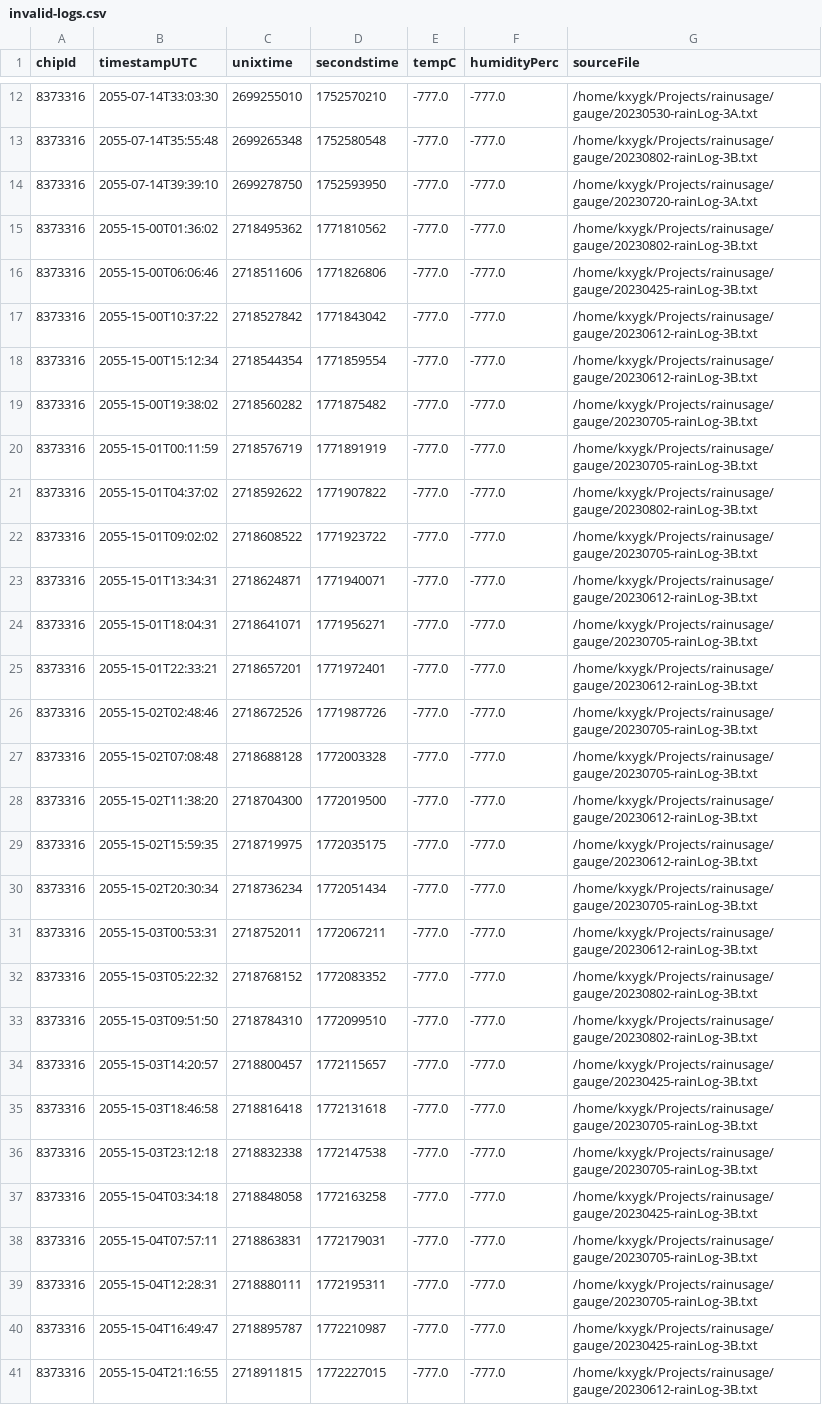
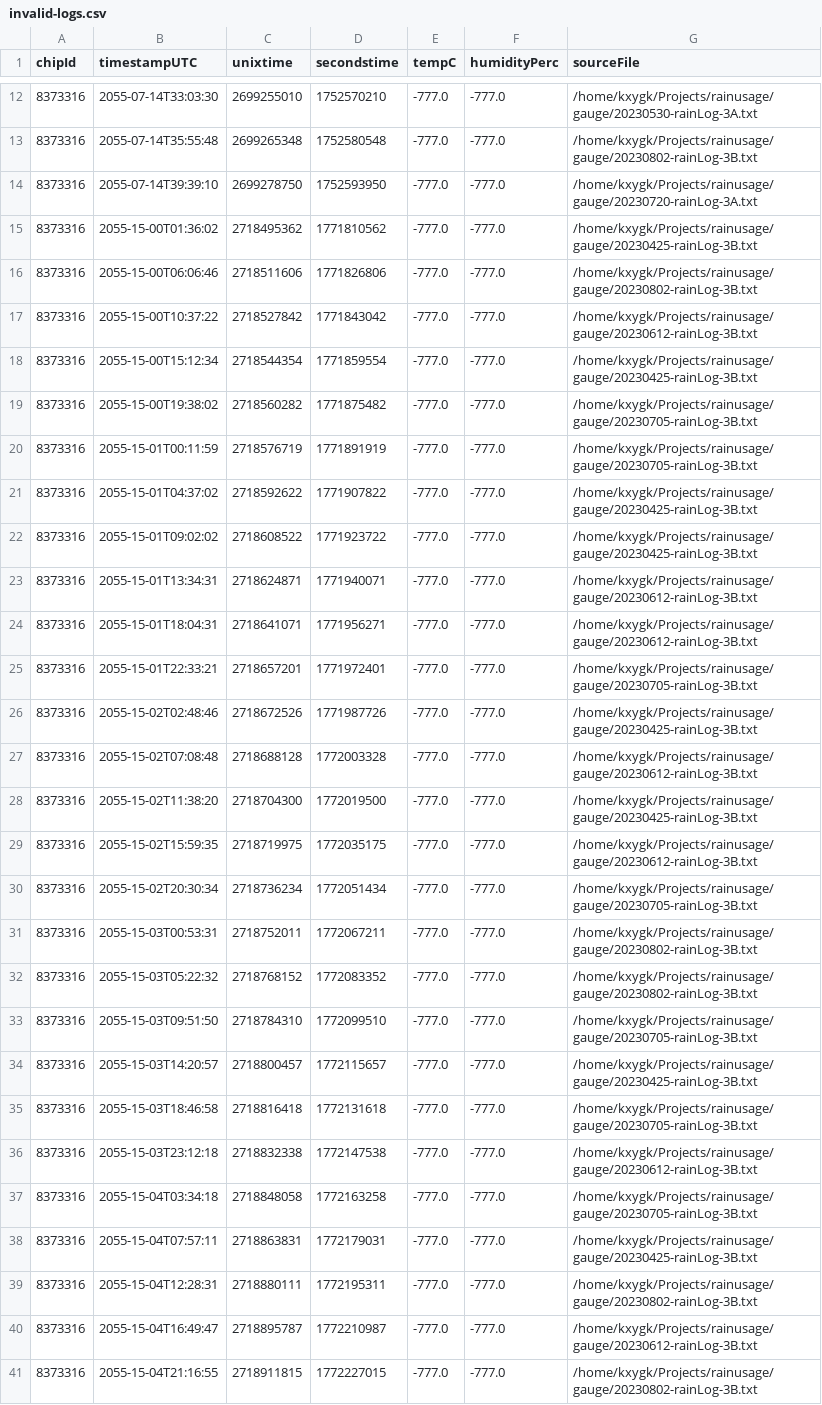
Before and after one commit to kxygk/rainusage, a CSV file: out/invalid-logs.csv, drawn as a sheet; only a part is shown, gaps mark what is left out; the diff covers the shown part only.

Commit message:
Update: plots and `report.html` based on latest logger data

```diff
--- a/out/invalid-logs.csv
+++ b/out/invalid-logs.csv
@@ -14,28 +14,28 @@ chipId,timestampUTC,unixtime,secondstime,tempC,humidityPerc,sourceFile
 8373316,2055-07-14T39:39:10,2699278750,1752593950,-777.0,-777.0,/home/kxygk/Projects/rainusage/gauge/20230720-rainLog-3A.txt
-8373316,2055-15-00T01:36:02,2718495362,1771810562,-777.0,-777.0,/home/kxygk/Projects/rainusage/gauge/20230802-rainLog-3B.txt
-8373316,2055-15-00T06:06:46,2718511606,1771826806,-777.0,-777.0,/home/kxygk/Projects/rainusage/gauge/20230425-rainLog-3B.txt
+8373316,2055-15-00T01:36:02,2718495362,1771810562,-777.0,-777.0,/home/kxygk/Projects/rainusage/gauge/20230425-rainLog-3B.txt
+8373316,2055-15-00T06:06:46,2718511606,1771826806,-777.0,-777.0,/home/kxygk/Projects/rainusage/gauge/20230802-rainLog-3B.txt
 8373316,2055-15-00T10:37:22,2718527842,1771843042,-777.0,-777.0,/home/kxygk/Projects/rainusage/gauge/20230612-rainLog-3B.txt
-8373316,2055-15-00T15:12:34,2718544354,1771859554,-777.0,-777.0,/home/kxygk/Projects/rainusage/gauge/20230612-rainLog-3B.txt
+8373316,2055-15-00T15:12:34,2718544354,1771859554,-777.0,-777.0,/home/kxygk/Projects/rainusage/gauge/20230425-rainLog-3B.txt
 8373316,2055-15-00T19:38:02,2718560282,1771875482,-777.0,-777.0,/home/kxygk/Projects/rainusage/gauge/20230705-rainLog-3B.txt
 8373316,2055-15-01T00:11:59,2718576719,1771891919,-777.0,-777.0,/home/kxygk/Projects/rainusage/gauge/20230705-rainLog-3B.txt
-8373316,2055-15-01T04:37:02,2718592622,1771907822,-777.0,-777.0,/home/kxygk/Projects/rainusage/gauge/20230802-rainLog-3B.txt
-8373316,2055-15-01T09:02:02,2718608522,1771923722,-777.0,-777.0,/home/kxygk/Projects/rainusage/gauge/20230705-rainLog-3B.txt
+8373316,2055-15-01T04:37:02,2718592622,1771907822,-777.0,-777.0,/home/kxygk/Projects/rainusage/gauge/20230425-rainLog-3B.txt
+8373316,2055-15-01T09:02:02,2718608522,1771923722,-777.0,-777.0,/home/kxygk/Projects/rainusage/gauge/20230425-rainLog-3B.txt
 8373316,2055-15-01T13:34:31,2718624871,1771940071,-777.0,-777.0,/home/kxygk/Projects/rainusage/gauge/20230612-rainLog-3B.txt
-8373316,2055-15-01T18:04:31,2718641071,1771956271,-777.0,-777.0,/home/kxygk/Projects/rainusage/gauge/20230705-rainLog-3B.txt
-8373316,2055-15-01T22:33:21,2718657201,1771972401,-777.0,-777.0,/home/kxygk/Projects/rainusage/gauge/20230612-rainLog-3B.txt
-8373316,2055-15-02T02:48:46,2718672526,1771987726,-777.0,-777.0,/home/kxygk/Projects/rainusage/gauge/20230705-rainLog-3B.txt
-8373316,2055-15-02T07:08:48,2718688128,1772003328,-777.0,-777.0,/home/kxygk/Projects/rainusage/gauge/20230705-rainLog-3B.txt
-8373316,2055-15-02T11:38:20,2718704300,1772019500,-777.0,-777.0,/home/kxygk/Projects/rainusage/gauge/20230612-rainLog-3B.txt
+8373316,2055-15-01T18:04:31,2718641071,1771956271,-777.0,-777.0,/home/kxygk/Projects/rainusage/gauge/20230612-rainLog-3B.txt
+8373316,2055-15-01T22:33:21,2718657201,1771972401,-777.0,-777.0,/home/kxygk/Projects/rainusage/gauge/20230705-rainLog-3B.txt
+8373316,2055-15-02T02:48:46,2718672526,1771987726,-777.0,-777.0,/home/kxygk/Projects/rainusage/gauge/20230425-rainLog-3B.txt
+8373316,2055-15-02T07:08:48,2718688128,1772003328,-777.0,-777.0,/home/kxygk/Projects/rainusage/gauge/20230612-rainLog-3B.txt
+8373316,2055-15-02T11:38:20,2718704300,1772019500,-777.0,-777.0,/home/kxygk/Projects/rainusage/gauge/20230425-rainLog-3B.txt
 8373316,2055-15-02T15:59:35,2718719975,1772035175,-777.0,-777.0,/home/kxygk/Projects/rainusage/gauge/20230612-rainLog-3B.txt
 8373316,2055-15-02T20:30:34,2718736234,1772051434,-777.0,-777.0,/home/kxygk/Projects/rainusage/gauge/20230705-rainLog-3B.txt
-8373316,2055-15-03T00:53:31,2718752011,1772067211,-777.0,-777.0,/home/kxygk/Projects/rainusage/gauge/20230612-rainLog-3B.txt
+8373316,2055-15-03T00:53:31,2718752011,1772067211,-777.0,-777.0,/home/kxygk/Projects/rainusage/gauge/20230802-rainLog-3B.txt
 8373316,2055-15-03T05:22:32,2718768152,1772083352,-777.0,-777.0,/home/kxygk/Projects/rainusage/gauge/20230802-rainLog-3B.txt
-8373316,2055-15-03T09:51:50,2718784310,1772099510,-777.0,-777.0,/home/kxygk/Projects/rainusage/gauge/20230802-rainLog-3B.txt
+8373316,2055-15-03T09:51:50,2718784310,1772099510,-777.0,-777.0,/home/kxygk/Projects/rainusage/gauge/20230705-rainLog-3B.txt
 8373316,2055-15-03T14:20:57,2718800457,1772115657,-777.0,-777.0,/home/kxygk/Projects/rainusage/gauge/20230425-rainLog-3B.txt
 8373316,2055-15-03T18:46:58,2718816418,1772131618,-777.0,-777.0,/home/kxygk/Projects/rainusage/gauge/20230705-rainLog-3B.txt
-8373316,2055-15-03T23:12:18,2718832338,1772147538,-777.0,-777.0,/home/kxygk/Projects/rainusage/gauge/20230705-rainLog-3B.txt
-8373316,2055-15-04T03:34:18,2718848058,1772163258,-777.0,-777.0,/home/kxygk/Projects/rainusage/gauge/20230425-rainLog-3B.txt
-8373316,2055-15-04T07:57:11,2718863831,1772179031,-777.0,-777.0,/home/kxygk/Projects/rainusage/gauge/20230705-rainLog-3B.txt
-8373316,2055-15-04T12:28:31,2718880111,1772195311,-777.0,-777.0,/home/kxygk/Projects/rainusage/gauge/20230705-rainLog-3B.txt
-8373316,2055-15-04T16:49:47,2718895787,1772210987,-777.0,-777.0,/home/kxygk/Projects/rainusage/gauge/20230425-rainLog-3B.txt
-8373316,2055-15-04T21:16:55,2718911815,1772227015,-777.0,-777.0,/home/kxygk/Projects/rainusage/gauge/20230612-rainLog-3B.txt
+8373316,2055-15-03T23:12:18,2718832338,1772147538,-777.0,-777.0,/home/kxygk/Projects/rainusage/gauge/20230612-rainLog-3B.txt
+8373316,2055-15-04T03:34:18,2718848058,1772163258,-777.0,-777.0,/home/kxygk/Projects/rainusage/gauge/20230705-rainLog-3B.txt
+8373316,2055-15-04T07:57:11,2718863831,1772179031,-777.0,-777.0,/home/kxygk/Projects/rainusage/gauge/20230425-rainLog-3B.txt
+8373316,2055-15-04T12:28:31,2718880111,1772195311,-777.0,-777.0,/home/kxygk/Projects/rainusage/gauge/20230802-rainLog-3B.txt
+8373316,2055-15-04T16:49:47,2718895787,1772210987,-777.0,-777.0,/home/kxygk/Projects/rainusage/gauge/20230612-rainLog-3B.txt
+8373316,2055-15-04T21:16:55,2718911815,1772227015,-777.0,-777.0,/home/kxygk/Projects/rainusage/gauge/20230802-rainLog-3B.txt
```
Also changed, not shown: 14 edited cells elsewhere in this file, 28 other files.
